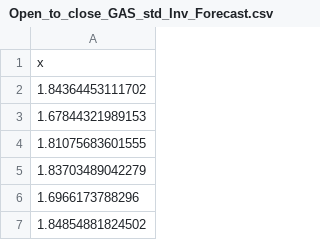
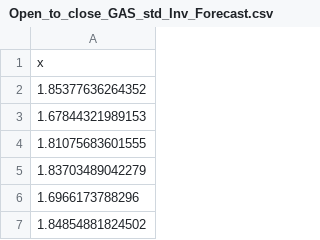
Before and after one commit to AslamTanjung/FE-Case-Study, a CSV file: Forecasts/Open_to_close_GAS_std_Inv_Forecast.csv, drawn as a sheet; only a part is shown.

```diff
--- a/Forecasts/Open_to_close_GAS_std_Inv_Forecast.csv
+++ b/Forecasts/Open_to_close_GAS_std_Inv_Forecast.csv
@@ -1,3 +1,3 @@
 "x"
-1.84364453111702
+1.85377636264352
 1.67844321989153
```
Also changed, not shown: MAE/Open_to_close_GAS_std_Inv_MAE.csv, 10 other files.
